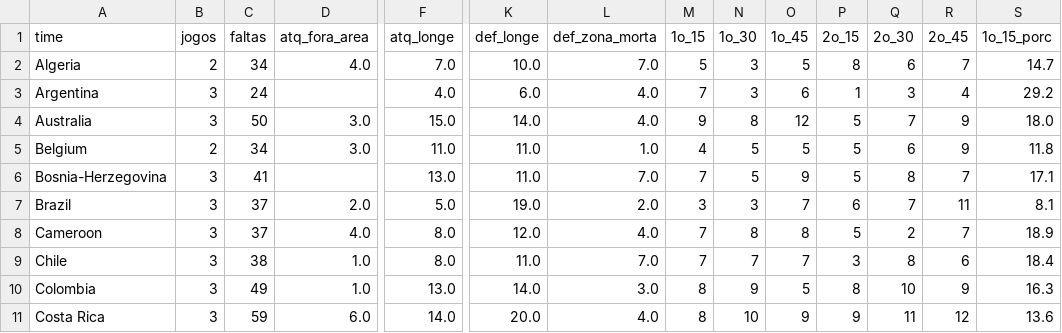
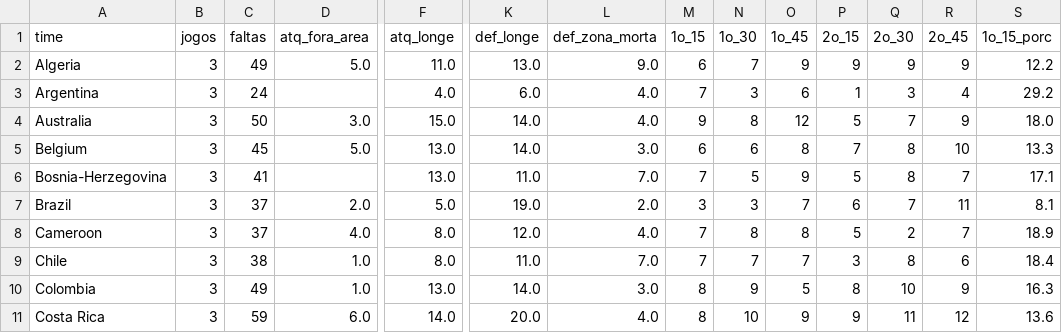
Before and after one commit to rodrigoburg/copa_2014, a CSV file: faltas_stats.csv, drawn as a sheet; only a part is shown, gaps mark what is left out; removed rows and columns are numbered as before the commit, all else as after; rows hold the shown columns only; the diff covers the shown part only; the diff names each change by its address in the sheet, - before the commit and + after, or states it on an @@ line.

```diff
--- a/faltas_stats.csv
+++ b/faltas_stats.csv
-row 2: Algeria | 2 | 34 | 4.0 | 7.0 | 10.0 | 7.0 | 5 | 3 | 5 | 8 | 6 | 7 | 14.7
+row 2: Algeria | 3 | 49 | 5.0 | 11.0 | 13.0 | 9.0 | 6 | 7 | 9 | 9 | 9 | 9 | 12.2
-B5 (jogos): 2
+B5 (jogos): 3
-C5 (faltas): 34
+C5 (faltas): 45
-D5 (atq_fora_area): 3.0
+D5 (atq_fora_area): 5.0
-F5 (atq_longe): 11.0
+F5 (atq_longe): 13.0
-K5 (def_longe): 11.0
+K5 (def_longe): 14.0
-L5 (def_zona_morta): 1.0
+L5 (def_zona_morta): 3.0
-M5 (1o_15): 4
+M5 (1o_15): 6
-N5 (1o_30): 5
+N5 (1o_30): 6
-O5 (1o_45): 5
+O5 (1o_45): 8
-P5 (2o_15): 5
+P5 (2o_15): 7
-Q5 (2o_30): 6
+Q5 (2o_30): 8
-R5 (2o_45): 9
+R5 (2o_45): 10
-S5 (1o_15_porc): 11.8
+S5 (1o_15_porc): 13.3
```
Also changed, not shown: 42 edited cells elsewhere in this file, grafico_times.csv, jogadores_fifa_cadajogo.csv, 12 other files.
